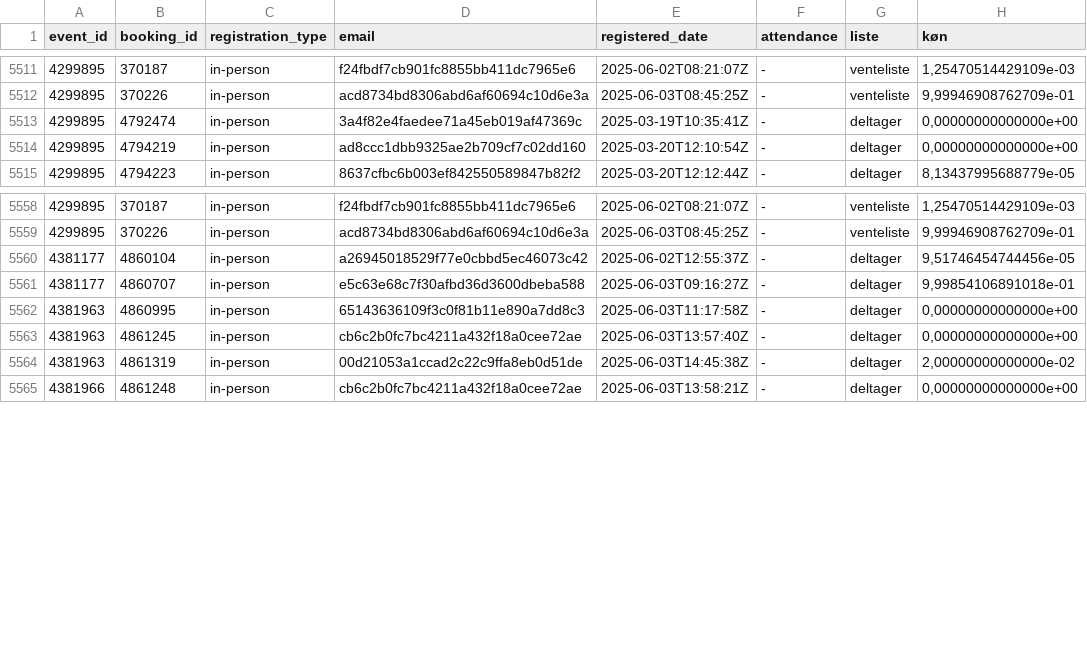
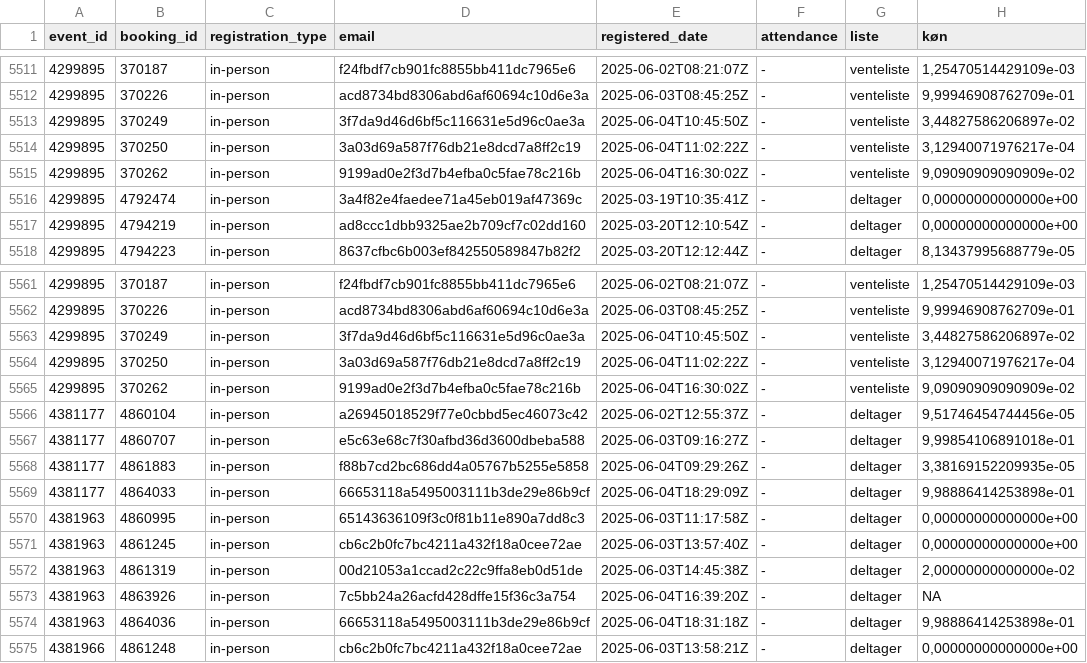
Before and after one commit to KUBDatalab/tal-og-data, a CSV file: data/event_data/all_event_details.csv, drawn as a sheet; only a part is shown, gaps mark what is left out; the diff names each change by its address in the sheet, - before the commit and + after, or states it on an @@ line.

```diff
--- a/data/event_data/all_event_details.csv
+++ b/data/event_data/all_event_details.csv
+row 5513: 4299895 | 370249 | in-person | 3f7da9d46d6bf5c116631e5d96c0ae3a | 2025-06-04T10:45:50Z | - | venteliste | 3,44827586206897e-02
+row 5514: 4299895 | 370250 | in-person | 3a03d69a587f76db21e8dcd7a8ff2c19 | 2025-06-04T11:02:22Z | - | venteliste | 3,12940071976217e-04
+row 5515: 4299895 | 370262 | in-person | 9199ad0e2f3d7b4efba0c5fae78c216b | 2025-06-04T16:30:02Z | - | venteliste | 9,09090909090909e-02
+row 5563: 4299895 | 370249 | in-person | 3f7da9d46d6bf5c116631e5d96c0ae3a | 2025-06-04T10:45:50Z | - | venteliste | 3,44827586206897e-02
+row 5564: 4299895 | 370250 | in-person | 3a03d69a587f76db21e8dcd7a8ff2c19 | 2025-06-04T11:02:22Z | - | venteliste | 3,12940071976217e-04
+row 5565: 4299895 | 370262 | in-person | 9199ad0e2f3d7b4efba0c5fae78c216b | 2025-06-04T16:30:02Z | - | venteliste | 9,09090909090909e-02
+row 5568: 4381177 | 4861883 | in-person | f88b7cd2bc686dd4a05767b5255e5858 | 2025-06-04T09:29:26Z | - | deltager | 3,38169152209935e-05
+row 5569: 4381177 | 4864033 | in-person | 66653118a5495003111b3de29e86b9cf | 2025-06-04T18:29:09Z | - | deltager | 9,98886414253898e-01
+row 5573: 4381963 | 4863926 | in-person | 7c5bb24a26acfd428dffe15f36c3a754 | 2025-06-04T16:39:20Z | - | deltager | NA
+row 5574: 4381963 | 4864036 | in-person | 66653118a5495003111b3de29e86b9cf | 2025-06-04T18:31:18Z | - | deltager | 9,98886414253898e-01
```
Also changed, not shown: data/event_data/aktuelt_events.csv, data/event_data/current_events_details.csv, 5 other files.
